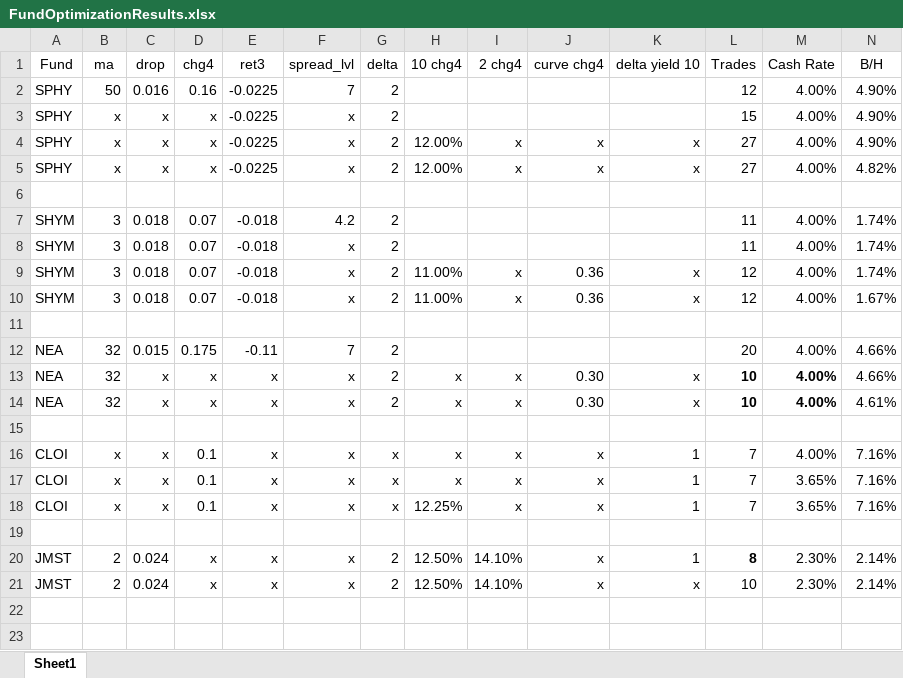
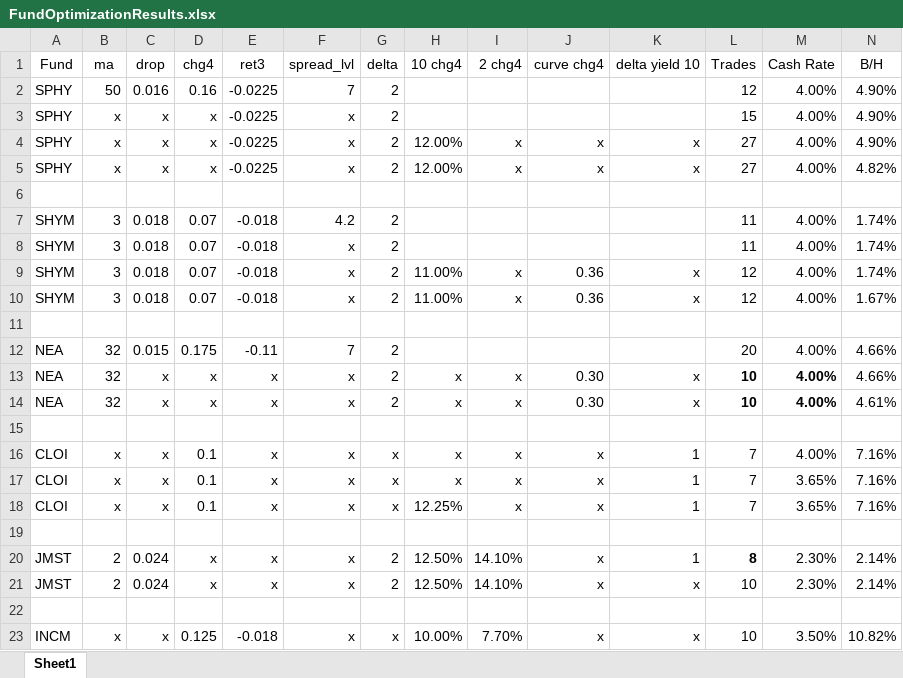
Before and after one commit to todd-26/strat-opt, an Excel workbook: FundOptimizationResults.xlsx, sheet Sheet1, drawn as a sheet; only a part is shown; values as stored, in another font and other column widths than the file's, no borders; rows hold the shown columns only; the diff names each change by its address in the sheet, - before the commit and + after, or states it on an @@ line.

```diff
--- a/FundOptimizationResults.xlsx (sheet Sheet1)
+++ b/FundOptimizationResults.xlsx (sheet Sheet1)
+row 22: (empty)
+row 23: INCM | x | x | 0.125 | -0.018 | x | x | 10.00% | 7.70% | x | x | 10 | 3.50% | 10.82%
```
Also changed, not shown: 1 other file.
